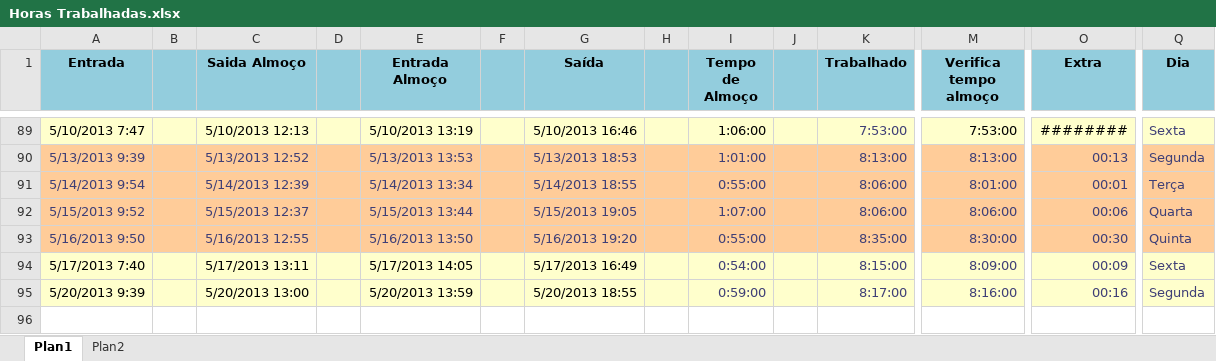
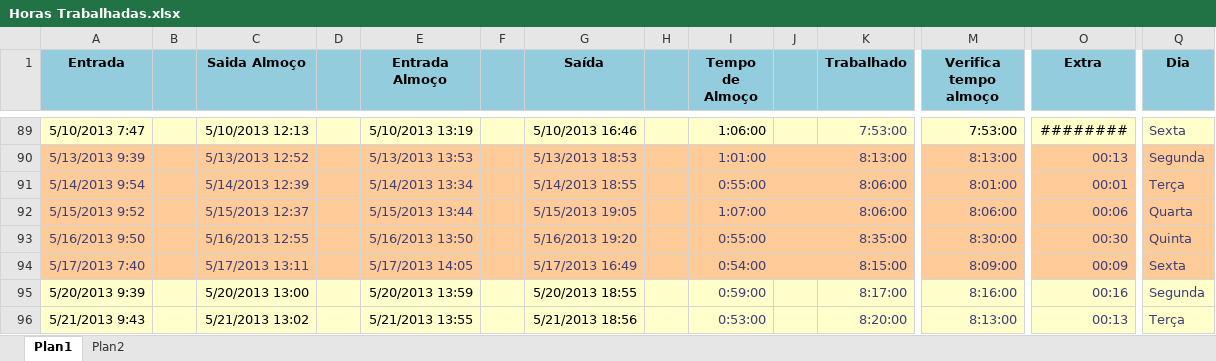
Before and after one commit to Zoyo/arquivos-gerais, an Excel workbook: Horas Trabalhadas.xlsx, sheet Plan1, drawn as a sheet; only a part is shown, gaps mark what is left out; values as stored, in another font and other column widths than the file's, no borders; rows hold the shown columns only; the diff covers the shown part only; the diff names each change by its address in the sheet, - before the commit and + after, or states it on an @@ line.

Commit message:
Atualização.

```diff
--- a/Horas Trabalhadas.xlsx (sheet Plan1)
+++ b/Horas Trabalhadas.xlsx (sheet Plan1)
-A94:Q94 fill: #FFFFCC
+A94:Q94 fill: #FFCC99
-A94 text colour: black
+A94 text colour: #3F3F76
-C94 text colour: black
+C94 text colour: #3F3F76
-E94 text colour: black
+E94 text colour: #3F3F76
-G94 text colour: black
+G94 text colour: #3F3F76
+row 96: 5/21/2013 9:43 |  | 5/21/2013 13:02 |  | 5/21/2013 13:55 |  | 5/21/2013 18:56 |  | 0:53:00 |  | 8:20:00 | 8:13:00 | 00:13 | Terça
```
Also changed, not shown: cell formats elsewhere in this sheet.
